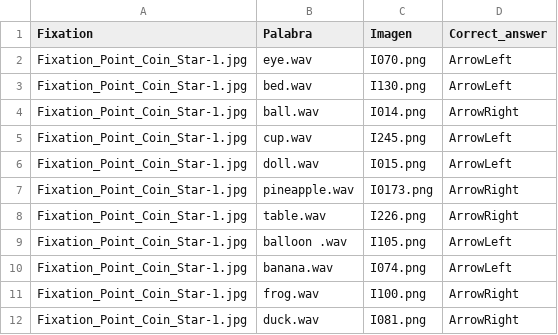
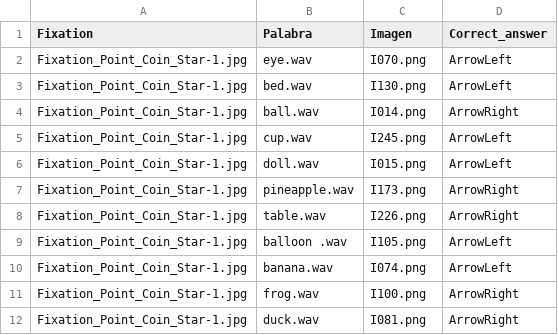
Before and after one commit to carlaps/PcIbex, a CSV file: chunk_includes/English_List_A_Level_1_2_Bloque1.csv, drawn as a sheet; only a part is shown.

```diff
--- a/chunk_includes/English_List_A_Level_1_2_Bloque1.csv
+++ b/chunk_includes/English_List_A_Level_1_2_Bloque1.csv
@@ -6,3 +6,3 @@ Fixation_Point_Coin_Star-1.jpg,cup.wav,I245.png,ArrowLeft
 Fixation_Point_Coin_Star-1.jpg,doll.wav,I015.png,ArrowLeft
-Fixation_Point_Coin_Star-1.jpg,pineapple.wav,I0173.png,ArrowRight
+Fixation_Point_Coin_Star-1.jpg,pineapple.wav,I173.png,ArrowRight
 Fixation_Point_Coin_Star-1.jpg,table.wav,I226.png,ArrowRight
```
Also changed, not shown: 1 other file.
